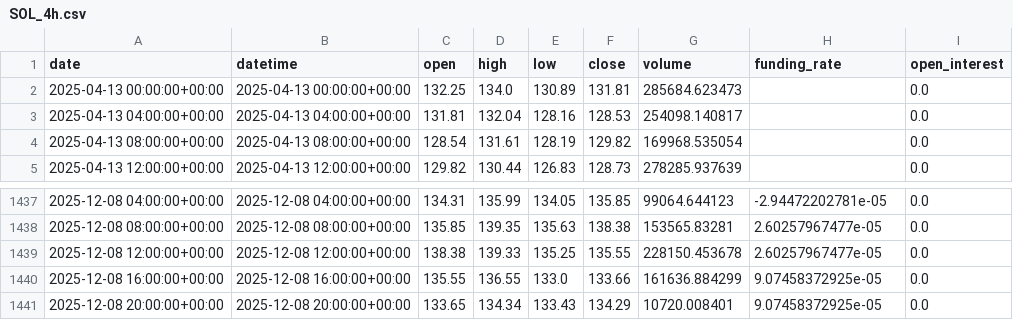
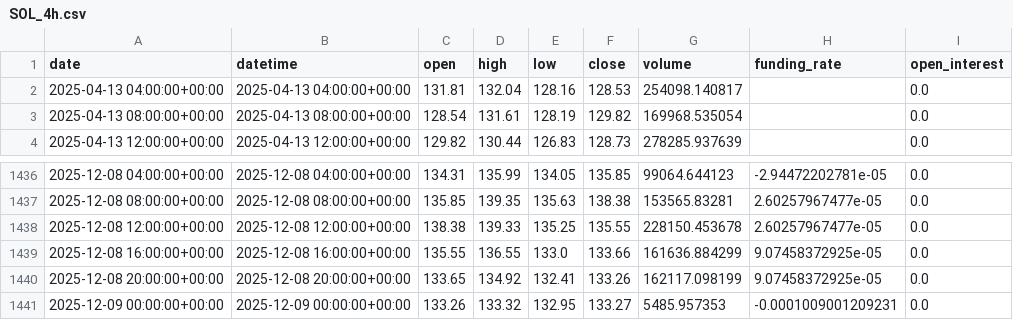
Before and after one commit to zhqin020/ai-crypto-agent, a CSV file: csv_data/SOL_4h.csv, drawn as a sheet; only a part is shown, gaps mark what is left out.

```diff
--- a/csv_data/SOL_4h.csv
+++ b/csv_data/SOL_4h.csv
@@ -1,3 +1,2 @@
 date,datetime,open,high,low,close,volume,funding_rate,open_interest
-2025-04-13 00:00:00+00:00,2025-04-13 00:00:00+00:00,132.25,134.0,130.89,131.81,285684.623473,,0.0
 2025-04-13 04:00:00+00:00,2025-04-13 04:00:00+00:00,131.81,132.04,128.16,128.53,254098.140817,,0.0
@@ -1440,2 +1439,3 @@ date,datetime,open,high,low,close,volume,funding_rate,open_interest
 2025-12-08 16:00:00+00:00,2025-12-08 16:00:00+00:00,135.55,136.55,133.0,133.66,161636.884299,9.07458372925e-05,0.0
-2025-12-08 20:00:00+00:00,2025-12-08 20:00:00+00:00,133.65,134.34,133.43,134.29,10720.008401,9.07458372925e-05,0.0
+2025-12-08 20:00:00+00:00,2025-12-08 20:00:00+00:00,133.65,134.92,132.41,133.26,162117.098199,9.07458372925e-05,0.0
+2025-12-09 00:00:00+00:00,2025-12-09 00:00:00+00:00,133.26,133.32,132.95,133.27,5485.957353,-0.0001009001209231,0.0
```
Also changed, not shown: signals/BNB_4h_signals.csv, signals/BTC_4h_signals.csv, 20 other files.
